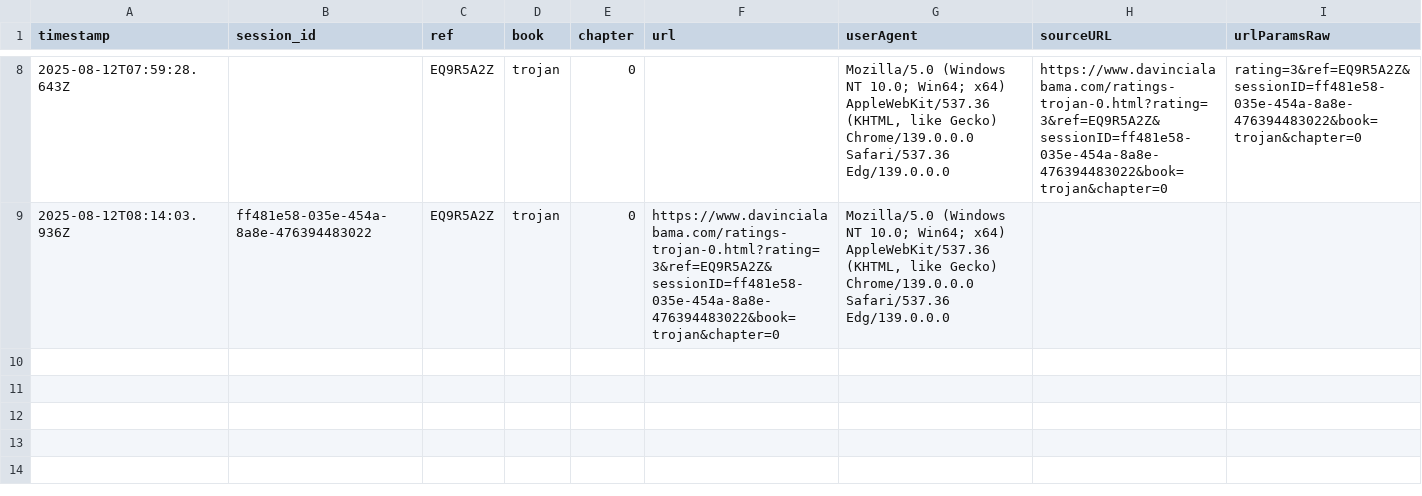
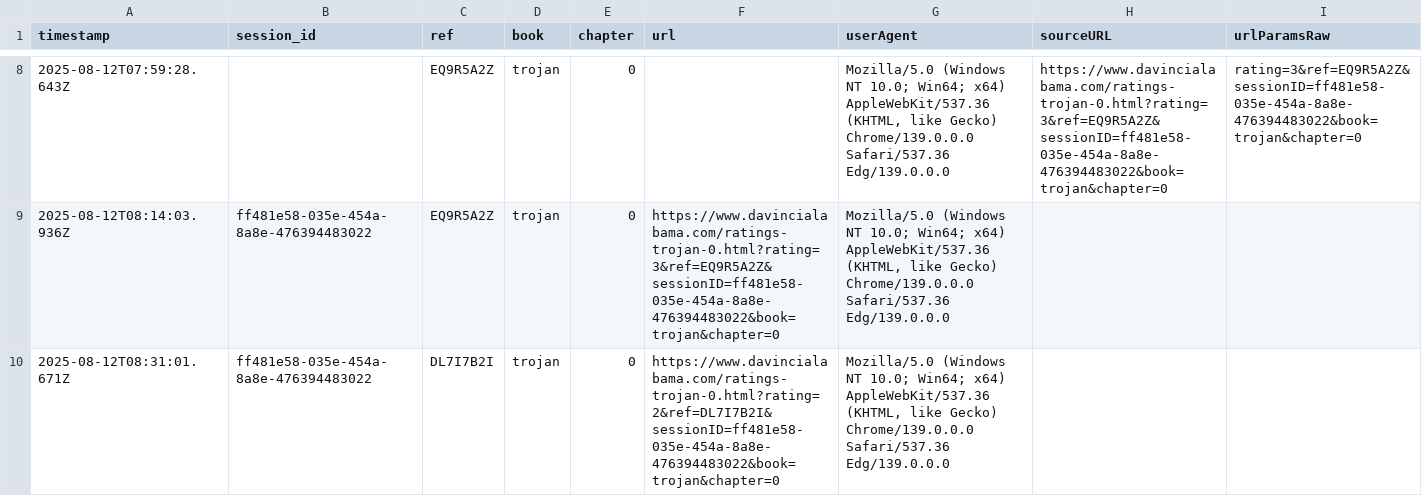
Before and after one commit to SMorris-DaVinci/referral-codes, a CSV file: tip-intent-log.csv, drawn as a sheet; only a part is shown, gaps mark what is left out.

Commit message:
Add tip intent (trojan/0)

```diff
--- a/tip-intent-log.csv
+++ b/tip-intent-log.csv
@@ -9 +9,2 @@ timestamp,session_id,ref,book,chapter,url,userAgent,sourceURL,urlParamsRaw
 "2025-08-12T08:14:03.936Z","ff481e58-035e-454a-8a8e-476394483022","EQ9R5A2Z","trojan","0","https://www.davincialabama.com/ratings-trojan-0.html?rating=3&ref=EQ9R5A2Z&sessionID=ff481e58-035e-454a-8a8e-476394483022&book=trojan&chapter=0","Mozilla/5.0 (Windows NT 10.0; Win64; x64) AppleWebKit/537.36 (KHTML, like Gecko) Chrome/139.0.0.0 Safari/537.36 Edg/139.0.0.0","",""
+"2025-08-12T08:31:01.671Z","ff481e58-035e-454a-8a8e-476394483022","DL7I7B2I","trojan","0","https://www.davincialabama.com/ratings-trojan-0.html?rating=2&ref=DL7I7B2I&sessionID=ff481e58-035e-454a-8a8e-476394483022&book=trojan&chapter=0","Mozilla/5.0 (Windows NT 10.0; Win64; x64) AppleWebKit/537.36 (KHTML, like Gecko) Chrome/139.0.0.0 Safari/537.36 Edg/139.0.0.0","",""
```
